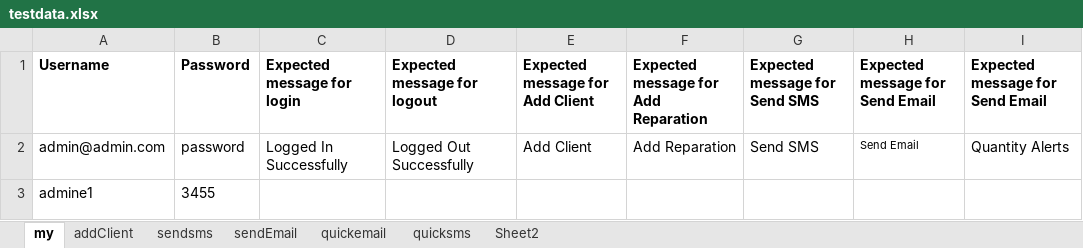
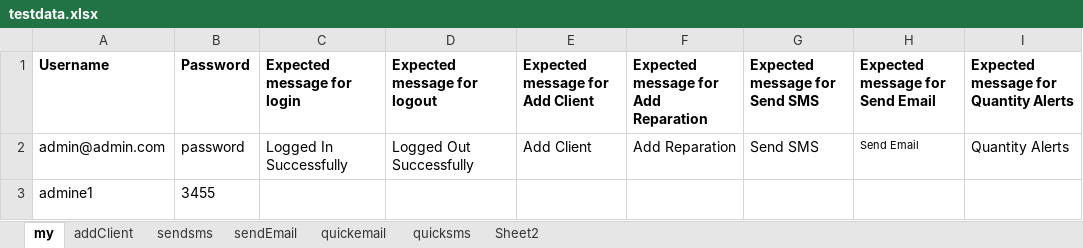
Before and after one commit to sjCijin/Project_Service_Management, an Excel workbook: Project_ServiceManagement/src/main/java/Resources/testdata.xlsx, sheet my, drawn as a sheet; only a part is shown; values as stored, in another font and other column widths than the file's, no borders; the diff names each change by its address in the sheet, - before the commit and + after, or states it on an @@ line.

```diff
--- a/Project_ServiceManagement/src/main/java/Resources/testdata.xlsx (sheet my)
+++ b/Project_ServiceManagement/src/main/java/Resources/testdata.xlsx (sheet my)
-I1: Expected message for Send Email
+I1: Expected message for Quantity Alerts
```
Also changed, not shown: 30 other files.
